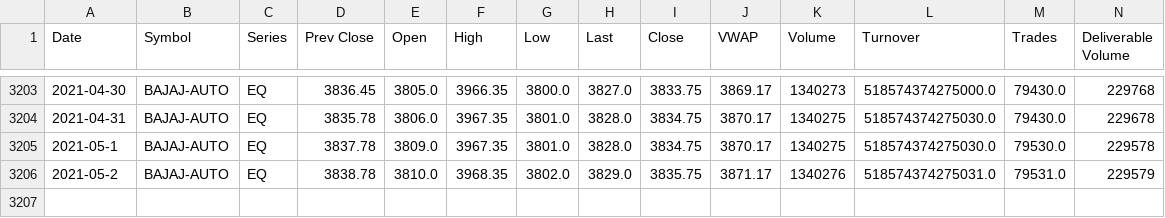
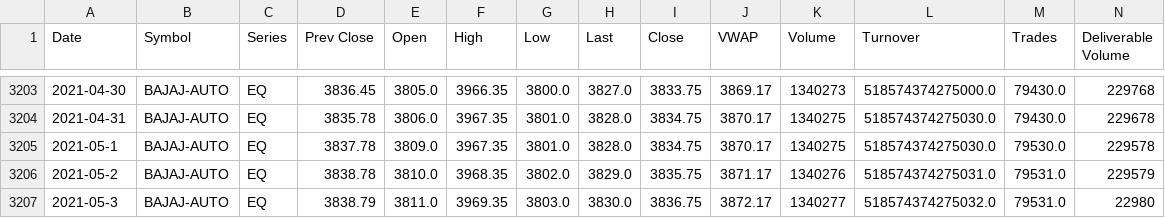
Before and after one commit to Dev232-rock/StockMarket-Analyzer, a CSV file: BAJAJ-AUTO.csv, drawn as a sheet; only a part is shown, gaps mark what is left out; rows hold the shown columns only; the diff names each change by its address in the sheet, - before the commit and + after, or states it on an @@ line.

Commit message:
Add new entry for BAJAJ-AUTO on 2021-05-03

```diff
--- a/BAJAJ-AUTO.csv
+++ b/BAJAJ-AUTO.csv
+row 3207: 2021-05-3 | BAJAJ-AUTO | EQ | 3838.79 | 3811.0 | 3969.35 | 3803.0 | 3830.0 | 3836.75 | 3872.17 | 1340277 | 518574374275032.0 | 79531.0 | 22980
```
